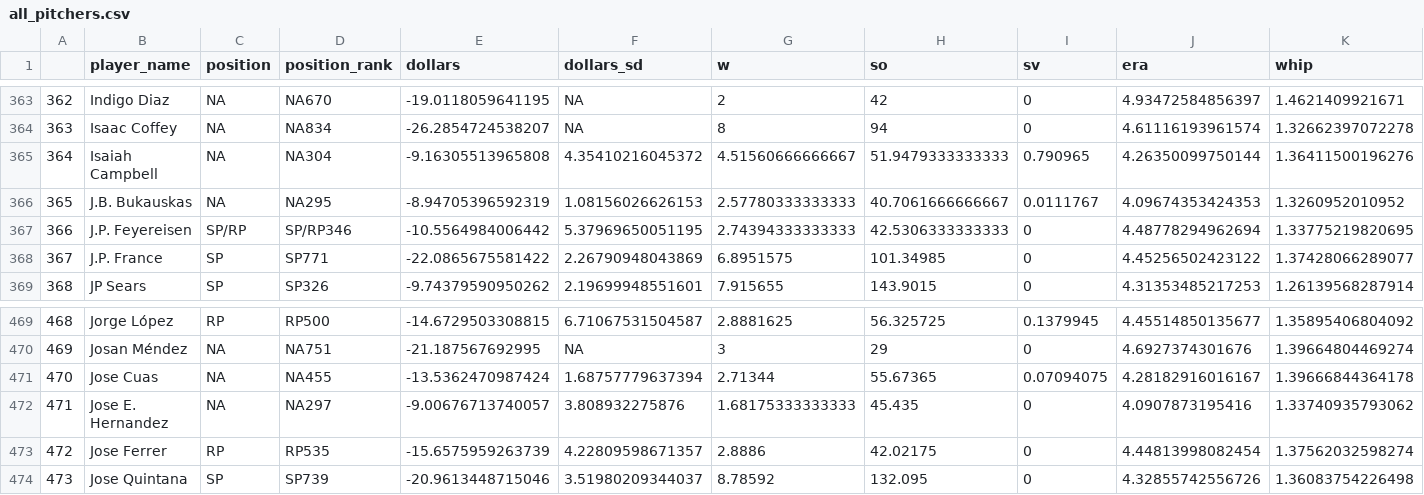
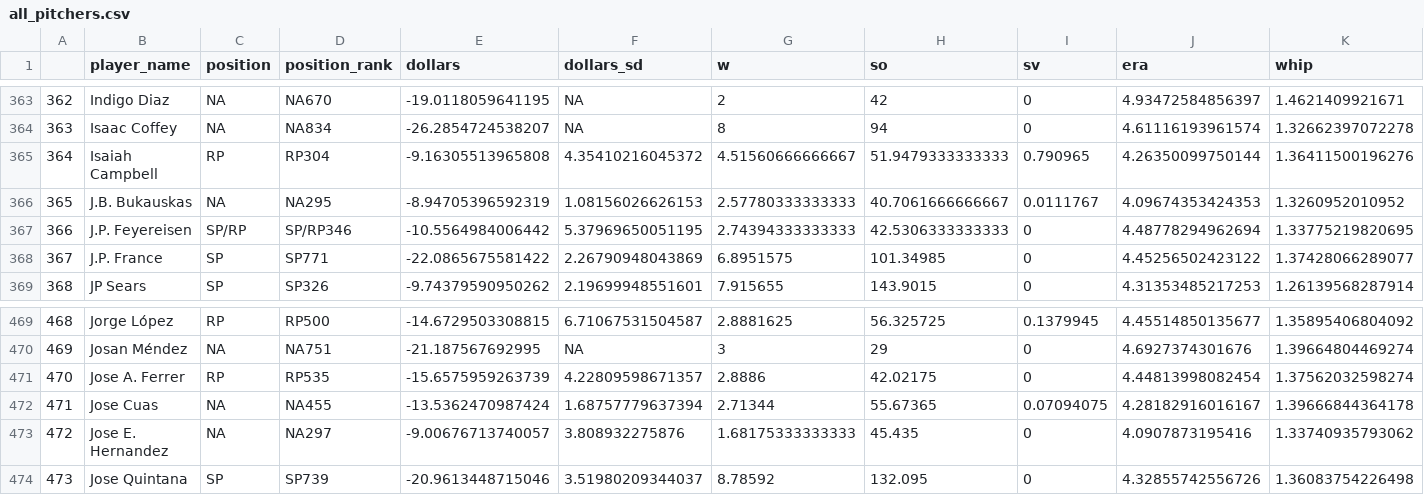
Before and after one commit to SamuelLachance/Betting, a CSV file: ottoneu/all_pitchers.csv, drawn as a sheet; only a part is shown, gaps mark what is left out; removed rows and columns are numbered as before the commit, all else as after; rows hold the shown columns only; the diff names each change by its address in the sheet, - before the commit and + after, or states it on an @@ line.

```diff
--- a/ottoneu/all_pitchers.csv
+++ b/ottoneu/all_pitchers.csv
-C365 (position): NA
+C365 (position): RP
-D365 (position_rank): NA304
+D365 (position_rank): RP304
+row 471: 470 | Jose A. Ferrer | RP | RP535 | -15.6575959263739 | 4.22809598671357 | 2.8886 | 42.02175 | 0 | 4.44813998082454 | 1.37562032598274
-A472: 470
+A472: 471
-A473: 471
+A473: 472
-row 473: 472 | Jose Ferrer | RP | RP535 | -15.6575959263739 | 4.22809598671357 | 2.8886 | 42.02175 | 0 | 4.44813998082454 | 1.37562032598274
```
Also changed, not shown: ottoneu/bum_bum_pitchers.csv, ottoneu/dani_rojas_hitters.csv, 3 other files.
